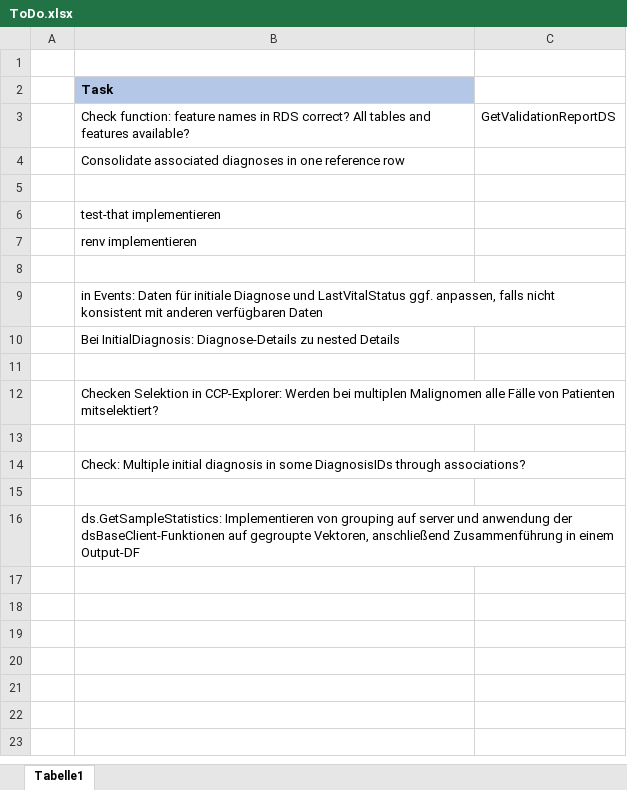
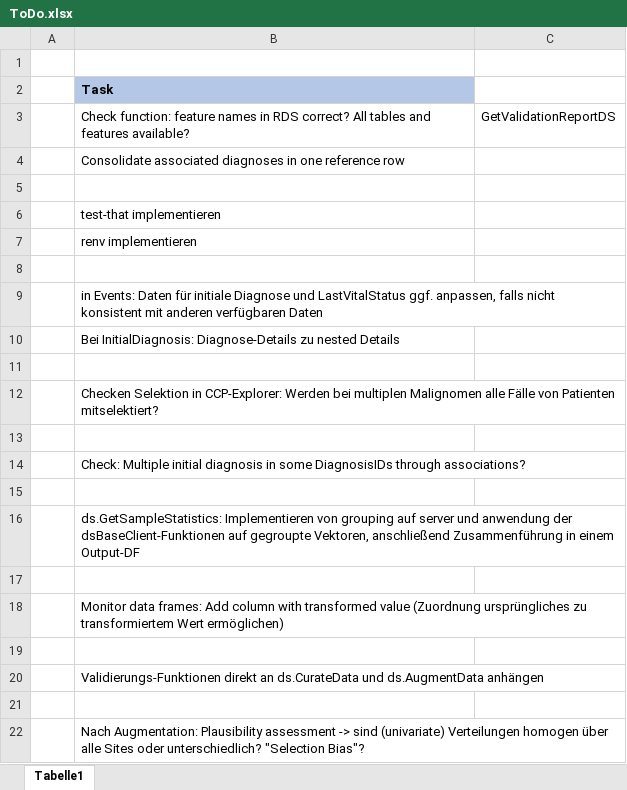
Before and after one commit to BastianReiter/dsCCPhos, an Excel workbook: Development/ToDo.xlsx, sheet Tabelle1, drawn as a sheet; values as stored, in another font and other column widths than the file's, no borders; the diff names each change by its address in the sheet, - before the commit and + after, or states it on an @@ line.

```diff
--- a/Development/ToDo.xlsx (sheet Tabelle1)
+++ b/Development/ToDo.xlsx (sheet Tabelle1)
+row 17: (empty)
+row 18:  | Monitor data frames: Add column with transformed value (Zuordnung ursprüngliches zu transformiertem Wert ermöglichen)
+row 19: (empty)
+row 20:  | Validierungs-Funktionen direkt an ds.CurateData und ds.AugmentData anhängen
+row 21: (empty)
+row 22:  | Nach Augmentation: Plausibility assessment -> sind (univariate) Verteilungen homogen über alle Sites oder unterschiedlich? "Selection Bias"?
```
Also changed, not shown: 8 other files.
